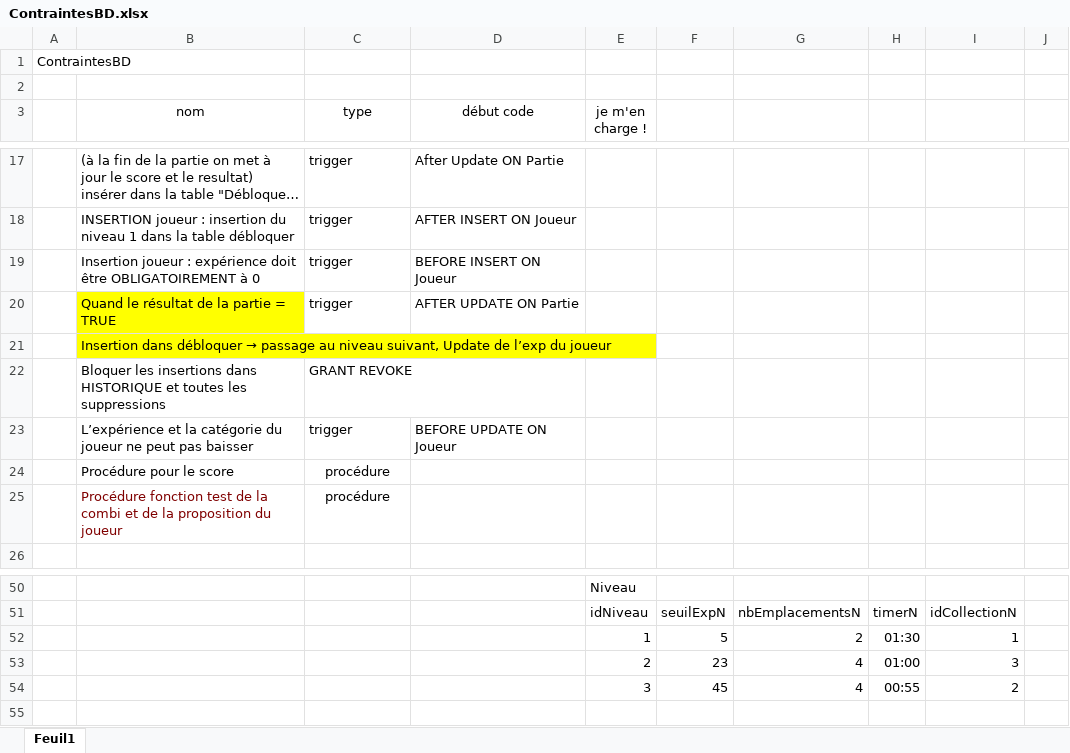
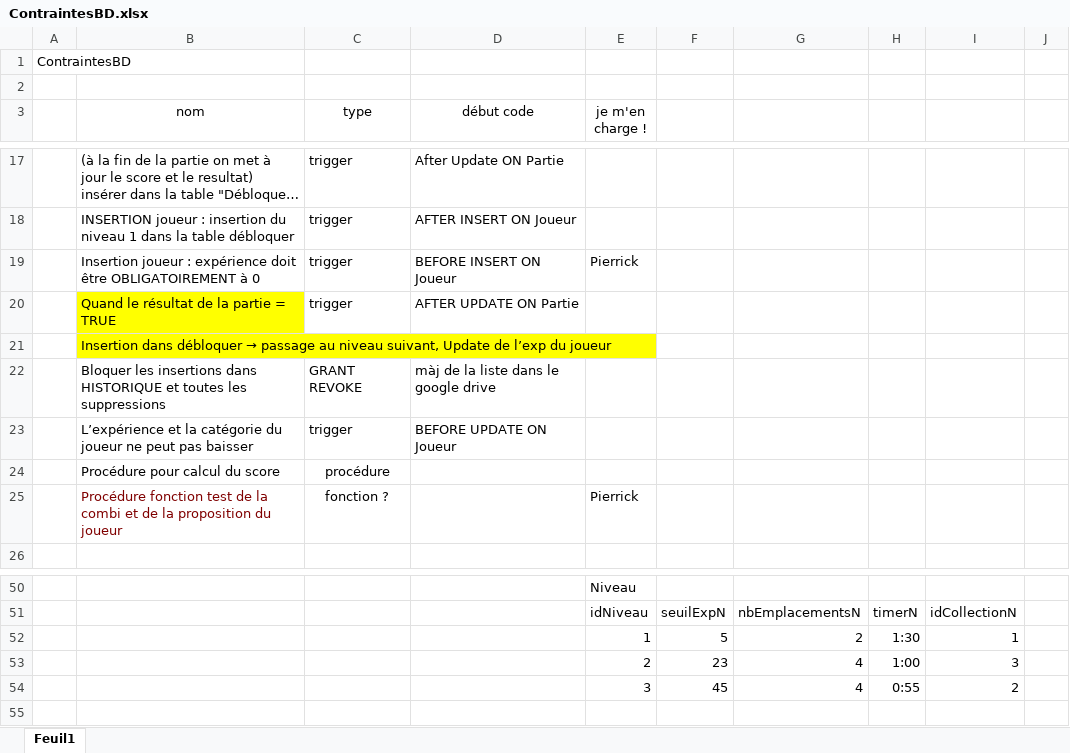
Before and after one commit to PROJETSID/BDD, an Excel workbook: ContraintesBD.xlsx, sheet Feuil1, drawn as a sheet; only a part is shown, gaps mark what is left out; long unchanged cells end in …; values as stored, in another font and other column widths than the file's, no borders; removed rows and columns are numbered as before the commit, all else as after; the diff names each change by its address in the sheet, - before the commit and + after, or states it on an @@ line.

Commit message:
màj todo list contraintes

```diff
--- a/ContraintesBD.xlsx (sheet Feuil1)
+++ b/ContraintesBD.xlsx (sheet Feuil1)
-E19 (je m'en charge !): (empty)
+E19 (je m'en charge !): Pierrick
-D22 (début code): (empty)
+D22 (début code): màj de la liste dans le google drive
-B24 (nom): Procédure pour le score
+B24 (nom): Procédure pour calcul du score
-row 25:  | Procédure fonction test de la combi et de la proposition du joueur | procédure
+row 25:  | Procédure fonction test de la combi et de la proposition du joueur | fonction ? |  | Pierrick
-H52: 01:30
+H52: 1:30
-H53: 01:00
+H53: 1:00
-H54: 00:55
+H54: 0:55
```
